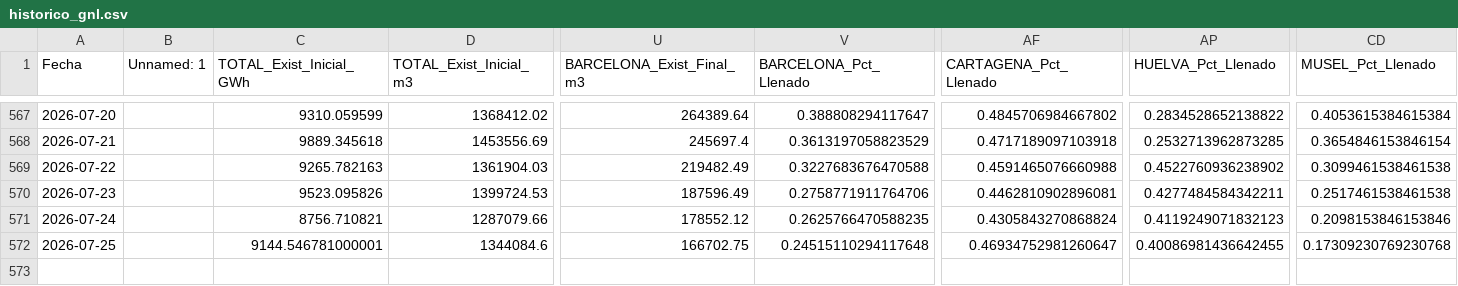
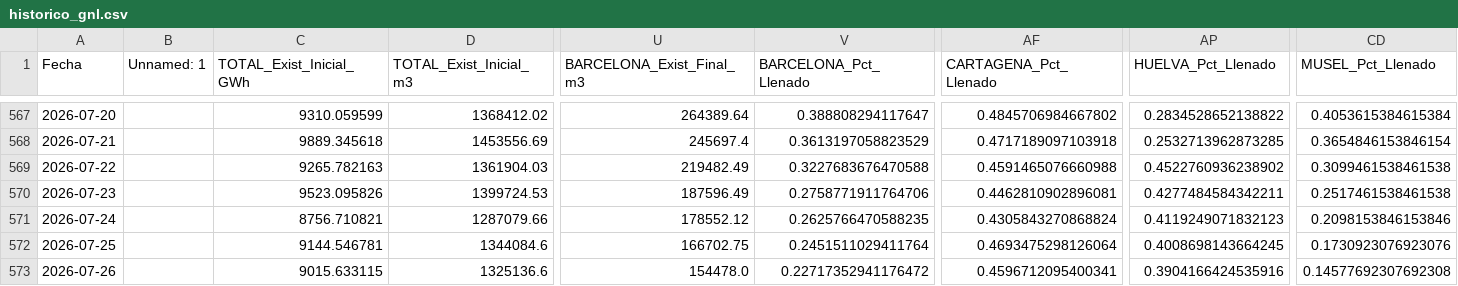
Before and after one commit to javiglejun/Enagas_GNL, a CSV file: historico_gnl.csv, drawn as a sheet; only a part is shown, gaps mark what is left out; rows hold the shown columns only; the diff names each change by its address in the sheet, - before the commit and + after, or states it on an @@ line.

```diff
--- a/historico_gnl.csv
+++ b/historico_gnl.csv
-C572 (TOTAL_Exist_Inicial_GWh): 9144.546781000001
+C572 (TOTAL_Exist_Inicial_GWh): 9144.546781
-V572 (BARCELONA_Pct_Llenado): 0.24515110294117648
+V572 (BARCELONA_Pct_Llenado): 0.2451511029411764
-AF572 (CARTAGENA_Pct_Llenado): 0.46934752981260647
+AF572 (CARTAGENA_Pct_Llenado): 0.4693475298126064
-AP572 (HUELVA_Pct_Llenado): 0.40086981436642455
+AP572 (HUELVA_Pct_Llenado): 0.4008698143664245
-CD572 (MUSEL_Pct_Llenado): 0.17309230769230768
+CD572 (MUSEL_Pct_Llenado): 0.1730923076923076
+row 573: 2026-07-26 |  | 9015.633115 | 1325136.6 | 154478.0 | 0.22717352941176472 | 0.4596712095400341 | 0.3904166424535916 | 0.14577692307692308
```
